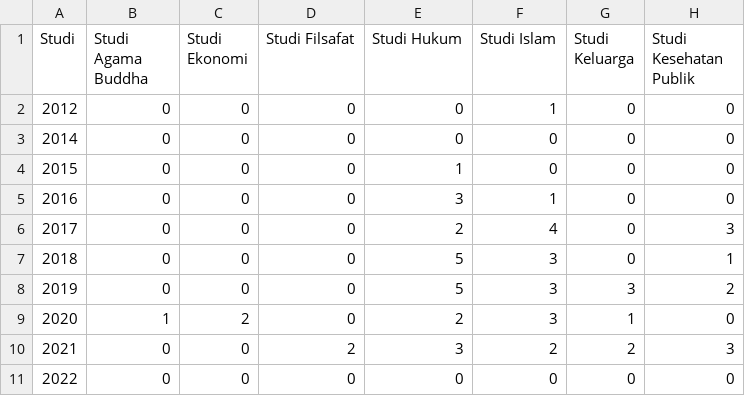
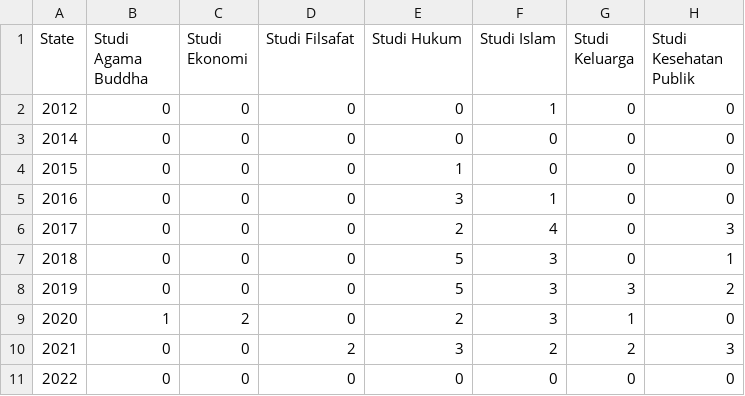
Before and after one commit to ilurr/borneopedia, a CSV file: html/asset/json/tahun.csv, drawn as a sheet; only a part is shown; the diff names each change by its address in the sheet, - before the commit and + after, or states it on an @@ line.

Commit message:
nitip csv 3

```diff
--- a/html/asset/json/tahun.csv
+++ b/html/asset/json/tahun.csv
-A1: Studi
+A1: State
```
